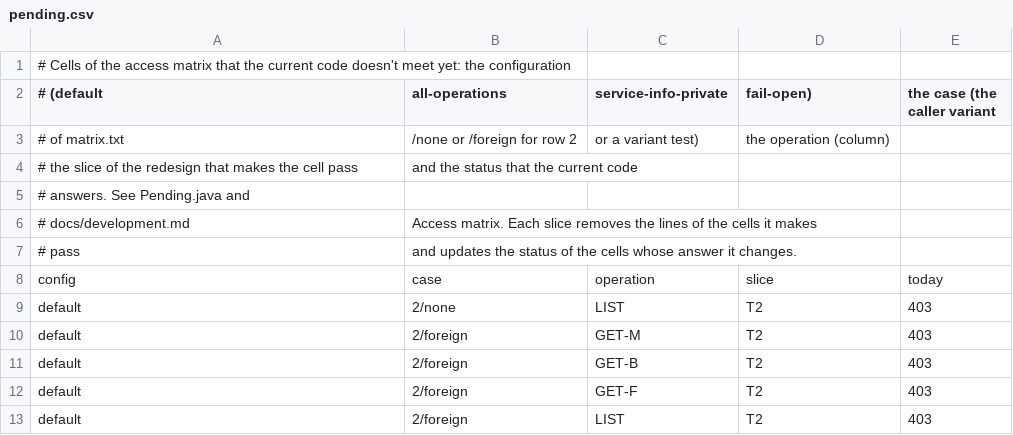
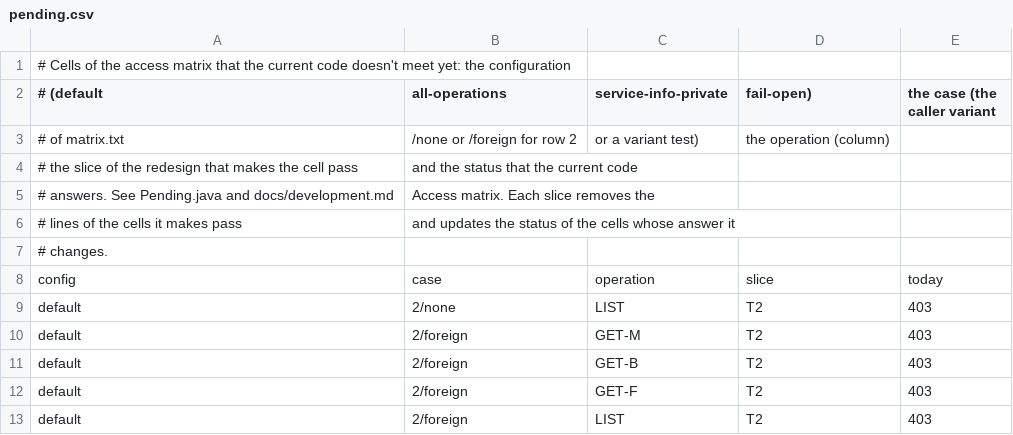
Before and after one commit to elixir-cloud-aai/tesk-api, a CSV file: src/integration-test/resources/access-matrix/pending.csv, drawn as a sheet; only a part is shown.

```diff
--- a/src/integration-test/resources/access-matrix/pending.csv
+++ b/src/integration-test/resources/access-matrix/pending.csv
@@ -4,5 +4,5 @@
 # the slice of the redesign that makes the cell pass, and the status that the current code
-# answers. See Pending.java and
-# docs/development.md, "Access matrix". Each slice removes the lines of the cells it makes
-# pass, and updates the status of the cells whose answer it changes.
+# answers. See Pending.java and docs/development.md, "Access matrix". Each slice removes the
+# lines of the cells it makes pass, and updates the status of the cells whose answer it
+# changes.
 config,case,operation,slice,today
```
Also changed, not shown: 2 other files.
